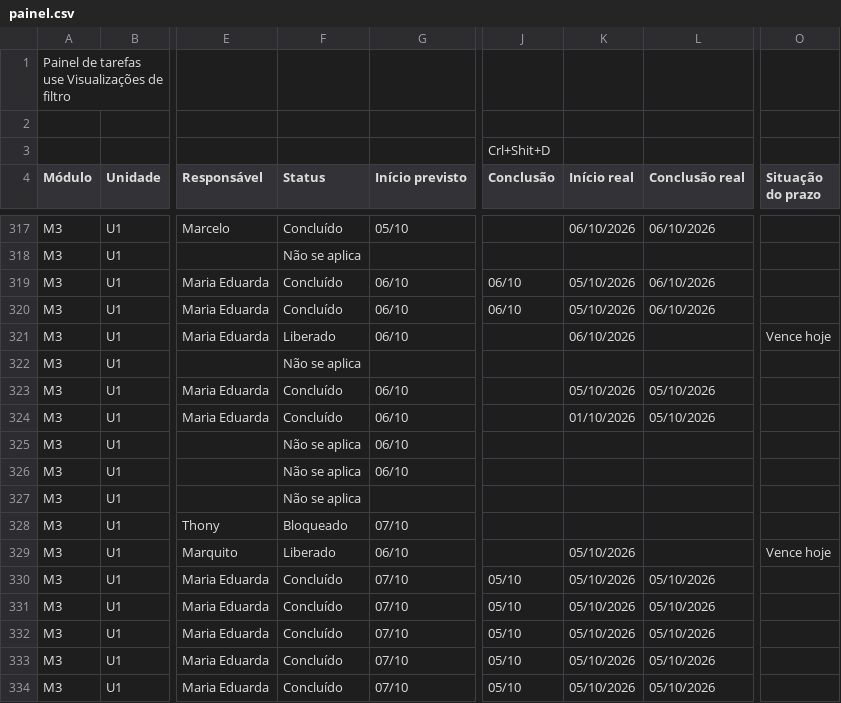
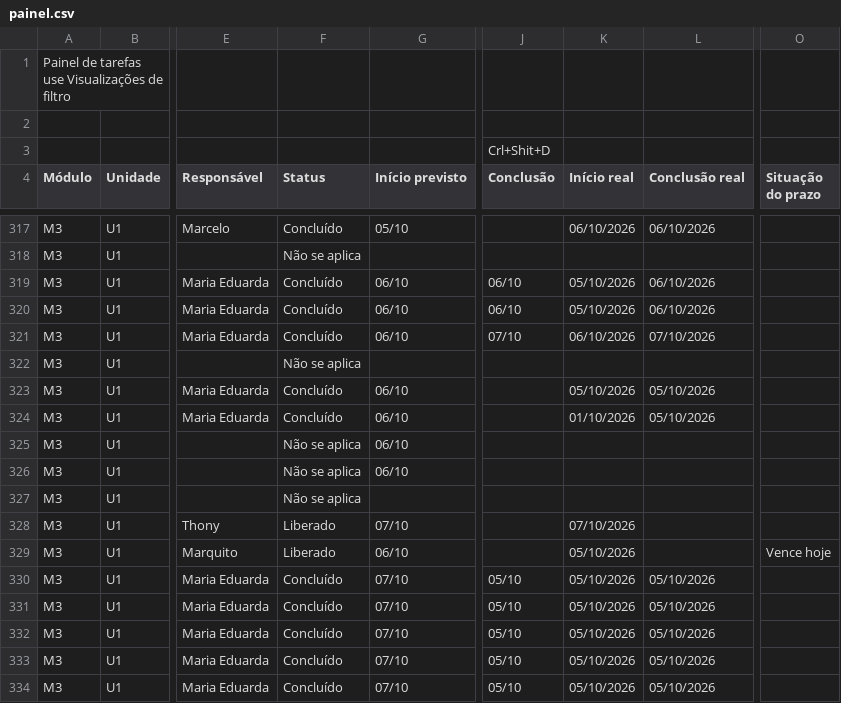
Before and after one commit to Moodle-IFTP-AL/Painel-de-Construcao, a CSV file: painel.csv, drawn as a sheet; only a part is shown, gaps mark what is left out; the diff names each change by its address in the sheet, - before the commit and + after, or states it on an @@ line.

Commit message:
esteira: dados de 07/10/2026 13:45

```diff
--- a/painel.csv
+++ b/painel.csv
-F321 (Status): Liberado
+F321 (Status): Concluído
-J321 (Conclusão): (empty)
+J321 (Conclusão): 07/10
-L321 (Conclusão real): (empty)
+L321 (Conclusão real): 07/10/2026
-O321 (Situação do prazo): Vence hoje
+O321 (Situação do prazo): (empty)
-F328 (Status): Bloqueado
+F328 (Status): Liberado
-K328 (Início real): (empty)
+K328 (Início real): 07/10/2026
```
